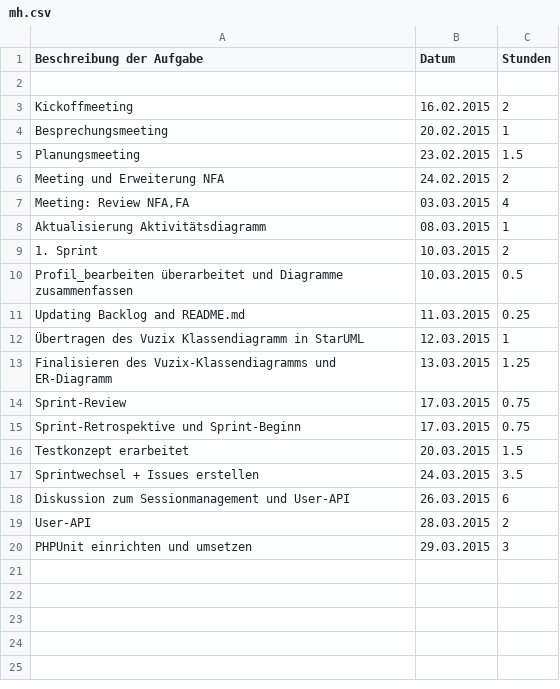
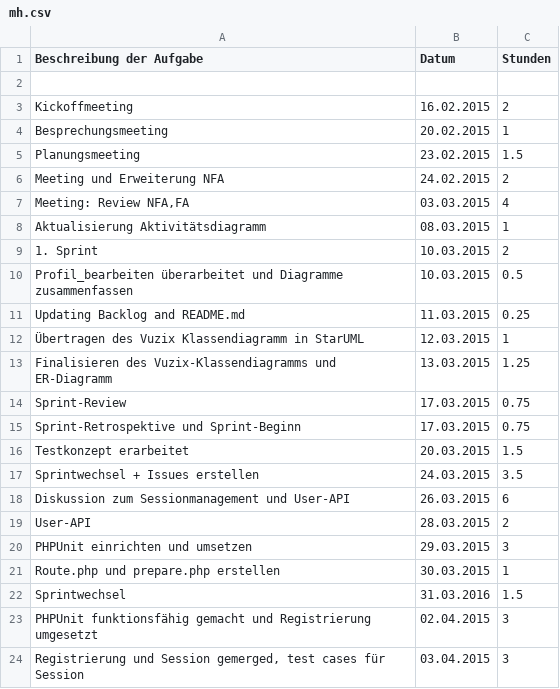
Before and after one commit to Alergeek/Dokumentation, a CSV file: Allergeeks/Zeiterfassung/mh.csv, drawn as a sheet.

Commit message:
time usage

```diff
--- a/Allergeeks/Zeiterfassung/mh.csv
+++ b/Allergeeks/Zeiterfassung/mh.csv
@@ -20 +20,5 @@ User-API	28.03.2015	2
 PHPUnit einrichten und umsetzen	29.03.2015	3
+Route.php und prepare.php erstellen	30.03.2015	1
+Sprintwechsel	31.03.2016	1.5
+PHPUnit funktionsfähig gemacht und Registrierung umgesetzt	02.04.2015	3
+Registrierung und Session gemerged, test cases für Session	03.04.2015	3
```
